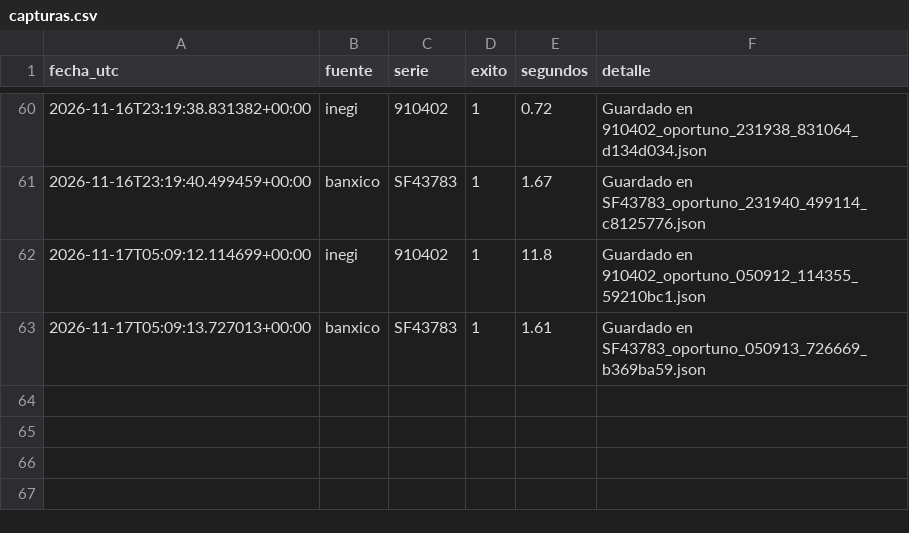
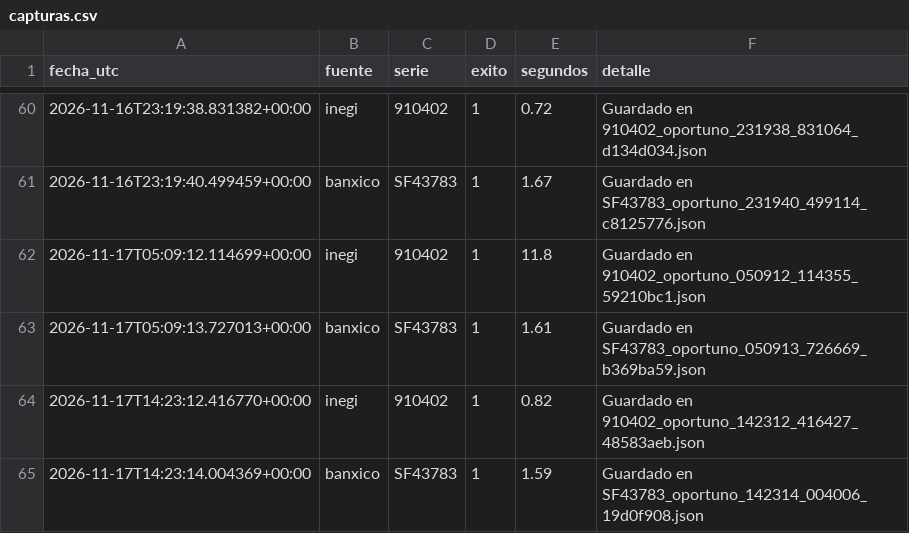
Before and after one commit to NancyHaideVazquez/trusted-data-lab, a CSV file: logs/capturas.csv, drawn as a sheet; only a part is shown, gaps mark what is left out.

Commit message:
Captura automatica 2026-11-17

```diff
--- a/logs/capturas.csv
+++ b/logs/capturas.csv
@@ -63 +63,3 @@ fecha_utc,fuente,serie,exito,segundos,detalle
 2026-11-17T05:09:13.727013+00:00,banxico,SF43783,1,1.61,Guardado en SF43783_oportuno_050913_726669_b369ba59.json
+2026-11-17T14:23:12.416770+00:00,inegi,910402,1,0.82,Guardado en 910402_oportuno_142312_416427_48583aeb.json
+2026-11-17T14:23:14.004369+00:00,banxico,SF43783,1,1.59,Guardado en SF43783_oportuno_142314_004006_19d0f908.json
```
Also changed, not shown: 2 other files.
